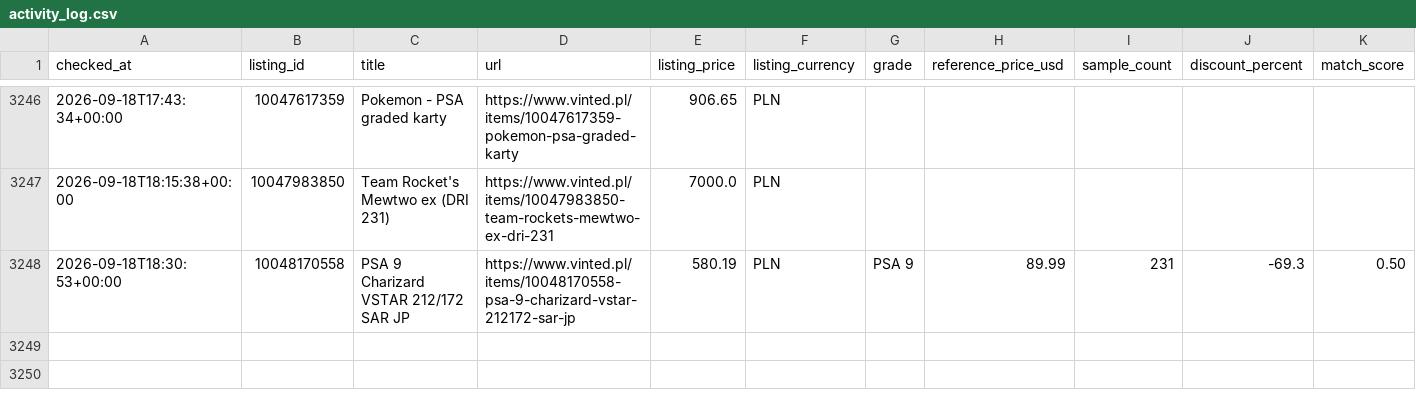
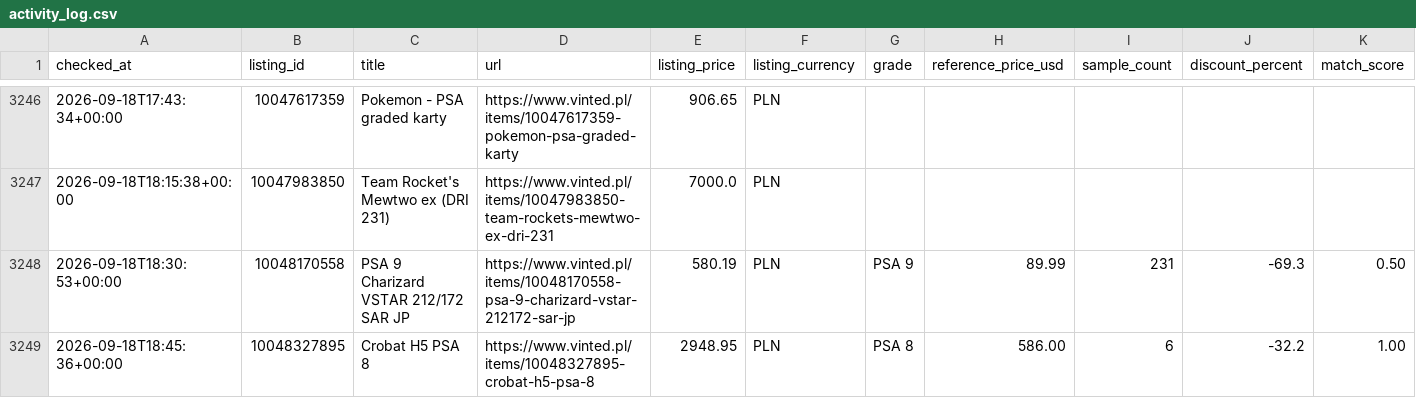
Before and after one commit to MikolajSmith/vinted-psa-bot, a CSV file: activity_log.csv, drawn as a sheet; only a part is shown, gaps mark what is left out; rows hold the shown columns only; the diff names each change by its address in the sheet, - before the commit and + after, or states it on an @@ line.

```diff
--- a/activity_log.csv
+++ b/activity_log.csv
+row 3249: 2026-09-18T18:45:36+00:00 | 10048327895 | Crobat H5 PSA 8 | https://www.vinted.pl/items/10048327895-crobat-h5-psa-8 | 2948.95 | PLN | PSA 8 | 586.00 | 6 | -32.2 | 1.00
```
Also changed, not shown: 1 other file.
